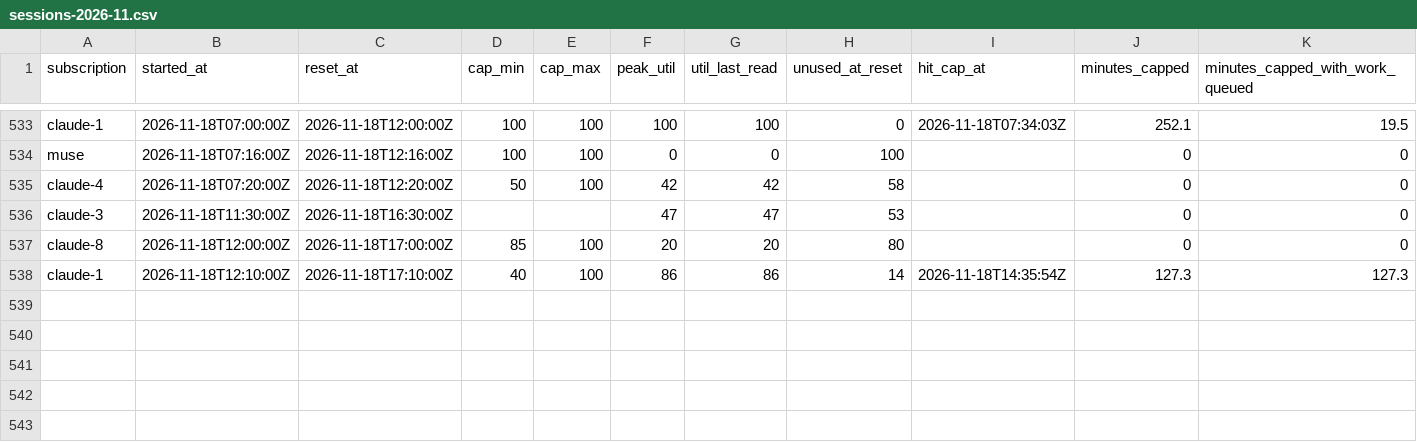
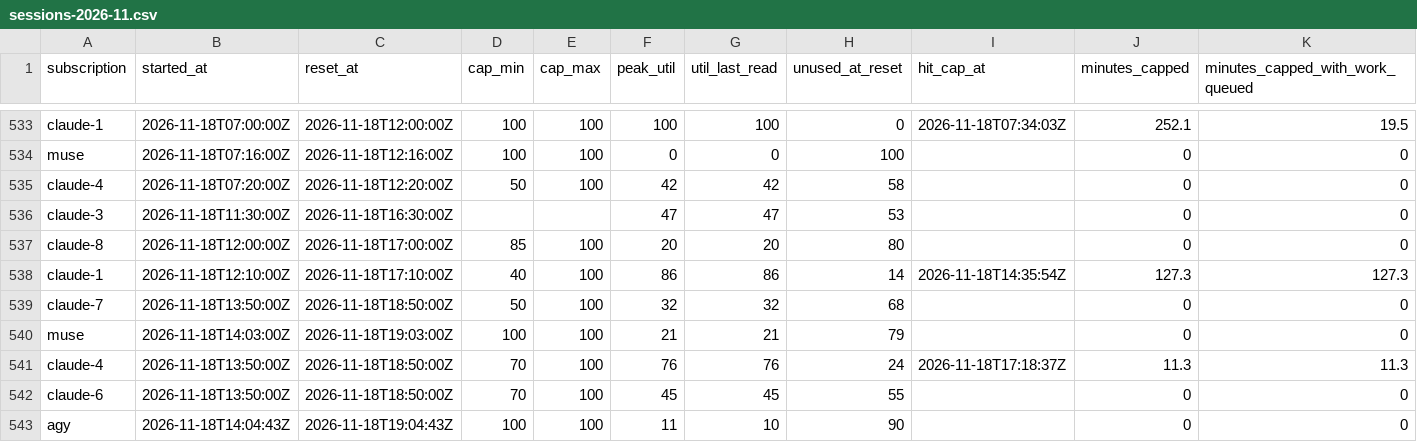
Before and after one commit to Jlore-Studios/JackiOh, a CSV file: usage/sessions-2026-11.csv, drawn as a sheet; only a part is shown, gaps mark what is left out; rows hold the shown columns only; the diff names each change by its address in the sheet, - before the commit and + after, or states it on an @@ line.

Commit message:
usage: 54 row(s), 5 session(s), 0 week(s) [skip ci]

```diff
--- a/usage/sessions-2026-11.csv
+++ b/usage/sessions-2026-11.csv
+row 539: claude-7 | 2026-11-18T13:50:00Z | 2026-11-18T18:50:00Z | 50 | 100 | 32 | 32 | 68 |  | 0 | 0
+row 540: muse | 2026-11-18T14:03:00Z | 2026-11-18T19:03:00Z | 100 | 100 | 21 | 21 | 79 |  | 0 | 0
+row 541: claude-4 | 2026-11-18T13:50:00Z | 2026-11-18T18:50:00Z | 70 | 100 | 76 | 76 | 24 | 2026-11-18T17:18:37Z | 11.3 | 11.3
+row 542: claude-6 | 2026-11-18T13:50:00Z | 2026-11-18T18:50:00Z | 70 | 100 | 45 | 45 | 55 |  | 0 | 0
+row 543: agy | 2026-11-18T14:04:43Z | 2026-11-18T19:04:43Z | 100 | 100 | 11 | 10 | 90 |  | 0 | 0
```
Also changed, not shown: usage/pools-2026-11.csv, usage/runs-2026-11.csv, 2 other files.
